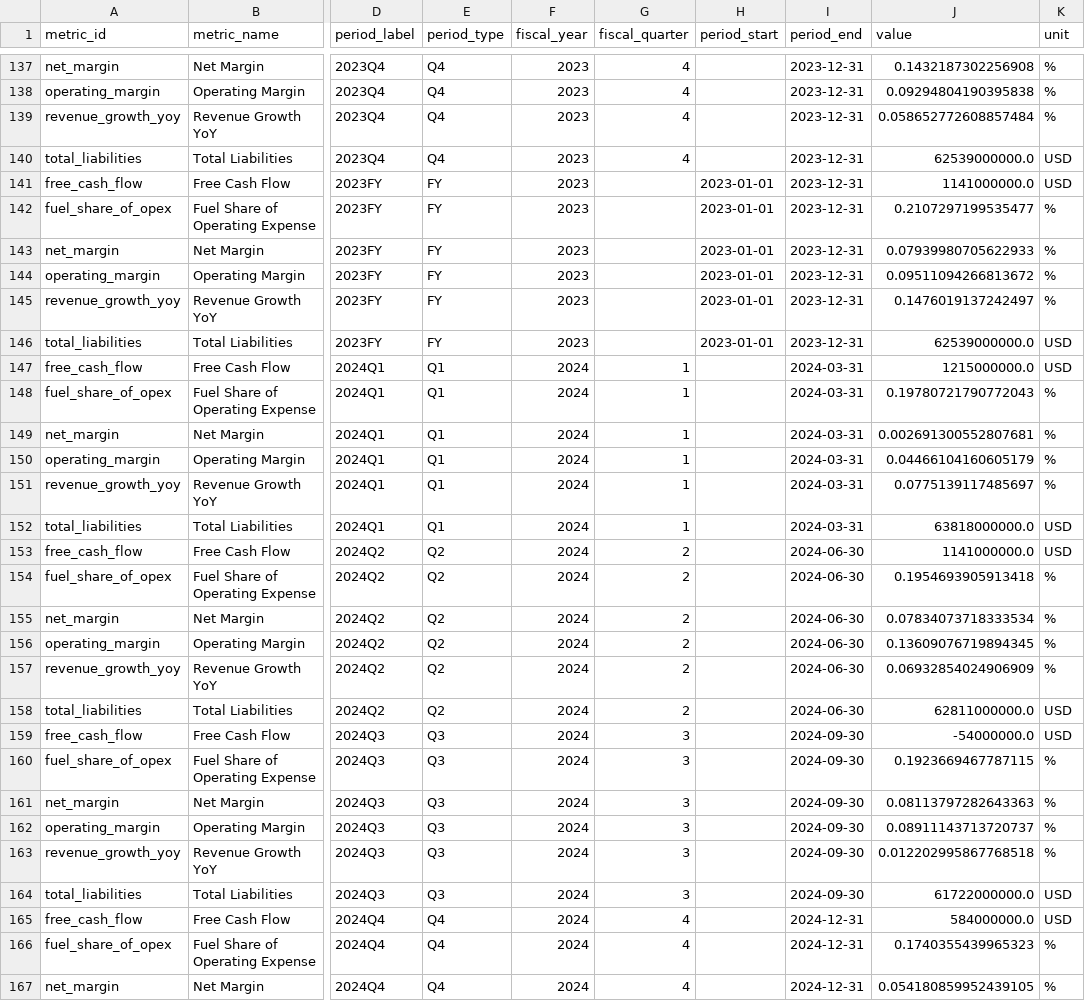
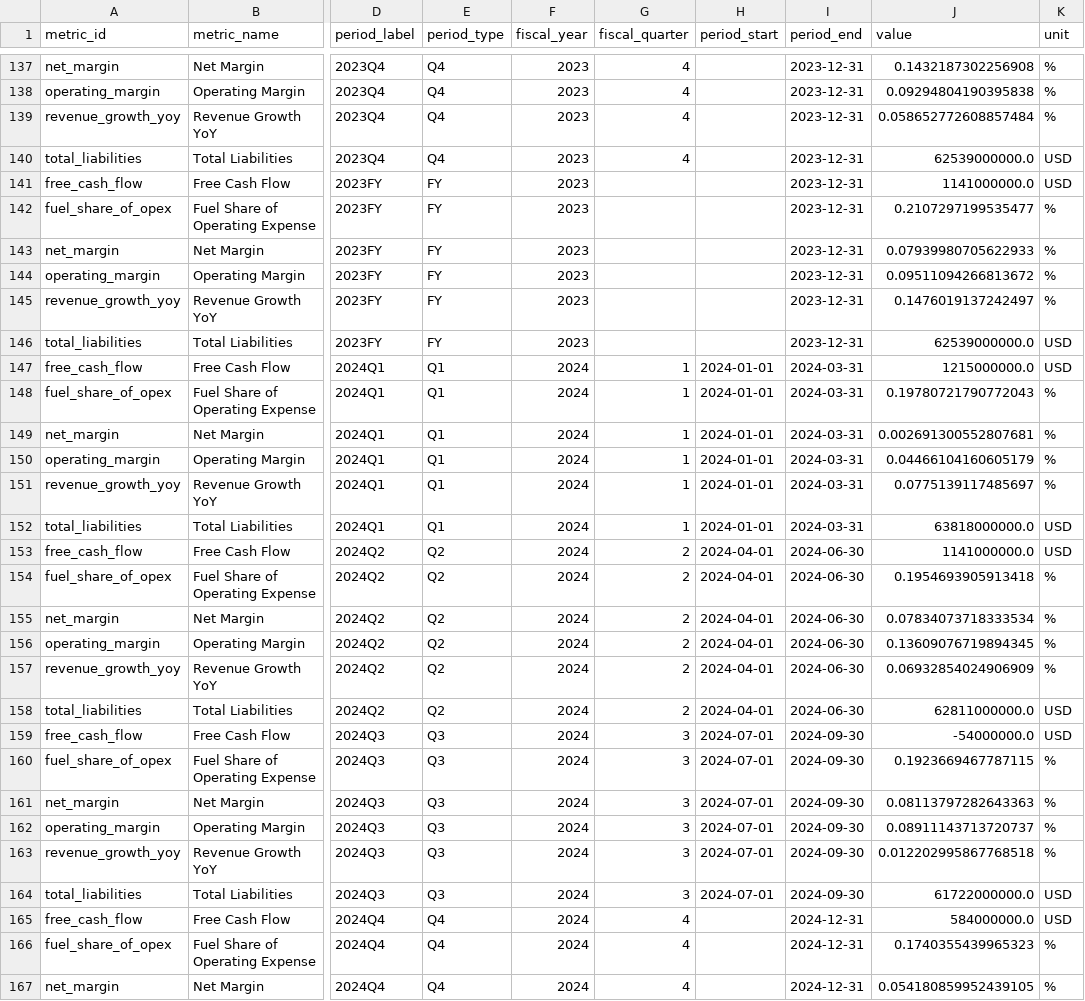
Before and after one commit to Boatengs/financial-planning-performance-dashboard, a CSV file: data/published/financial_derived.csv, drawn as a sheet; only a part is shown, gaps mark what is left out; the diff covers the shown part only; the diff names each change by its address in the sheet, - before the commit and + after, or states it on an @@ line.

```diff
--- a/data/published/financial_derived.csv
+++ b/data/published/financial_derived.csv
-H141:H146 (period_start): 2023-01-01
+H141:H146 (period_start): (empty)
-H147:H152 (period_start): (empty)
+H147:H152 (period_start): 2024-01-01
-H153:H158 (period_start): (empty)
+H153:H158 (period_start): 2024-04-01
-H159:H164 (period_start): (empty)
+H159:H164 (period_start): 2024-07-01
```
Also changed, not shown: 88 edited cells elsewhere in this file, data/published/budget_variance.csv, data/published/scenarios.csv, 14 other files.
